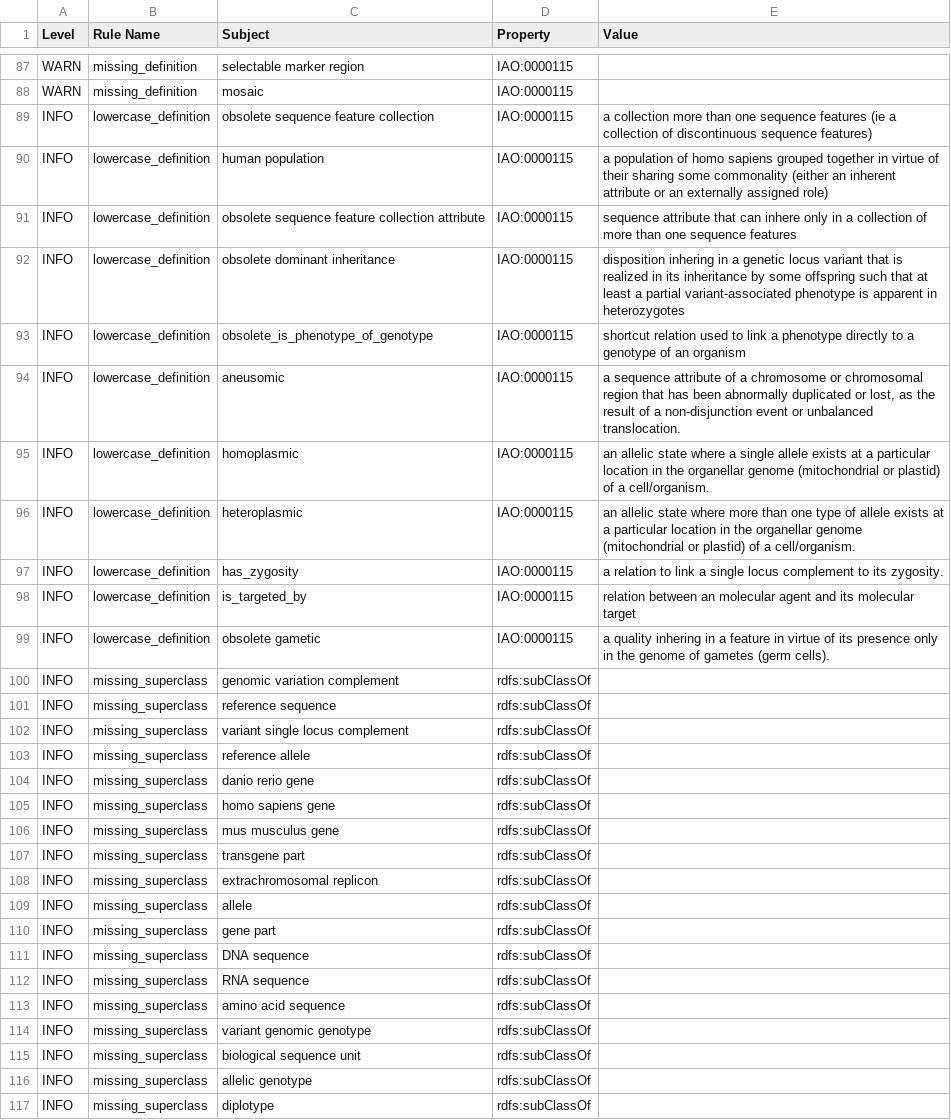
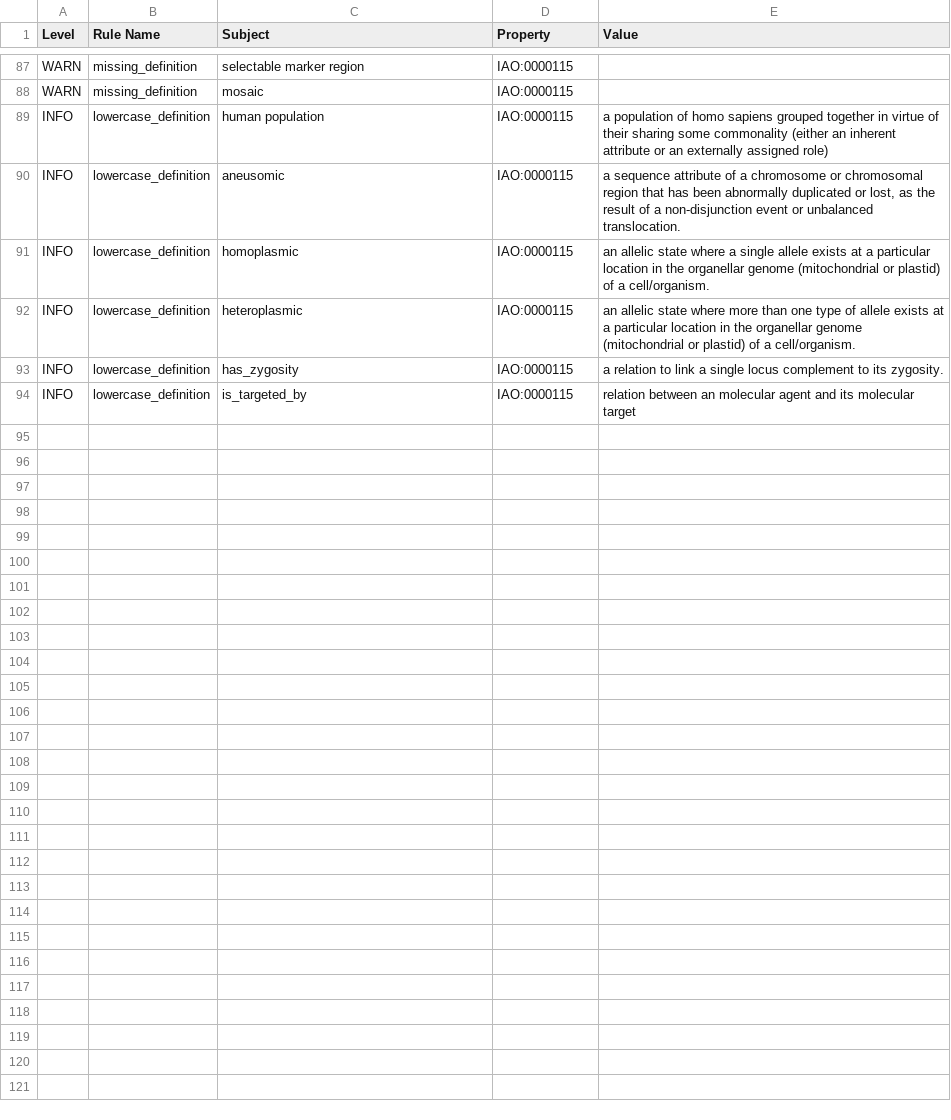
Before and after one commit to monarch-initiative/GENO-ontology, a TSV file: src/ontology/reports/geno-base.owl-obo-report.tsv, drawn as a sheet; only a part is shown, gaps mark what is left out; the diff names each change by its address in the sheet, - before the commit and + after, or states it on an @@ line.

```diff
--- a/src/ontology/reports/geno-base.owl-obo-report.tsv
+++ b/src/ontology/reports/geno-base.owl-obo-report.tsv
-row 89: INFO | lowercase_definition | obsolete sequence feature collection | IAO:0000115 | a collection more than one sequence features (ie a collection of discontinuous sequence features)
-row 91: INFO | lowercase_definition | obsolete sequence feature collection attribute | IAO:0000115 | sequence attribute that can inhere only in a collection of more than one sequence features
-row 92: INFO | lowercase_definition | obsolete dominant inheritance | IAO:0000115 | disposition inhering in a genetic locus variant that is realized in its inheritance by some offspring such that at least a partial variant-associated phenotype is apparent in heterozygotes
-row 93: INFO | lowercase_definition | obsolete_is_phenotype_of_genotype | IAO:0000115 | shortcut relation used to link a phenotype directly to a genotype of an organism
-row 99: INFO | lowercase_definition | obsolete gametic | IAO:0000115 | a quality inhering in a feature in virtue of its presence only in the genome of gametes (germ cells).
-row 100: INFO | missing_superclass | genomic variation complement | rdfs:subClassOf
-row 101: INFO | missing_superclass | reference sequence | rdfs:subClassOf
-row 102: INFO | missing_superclass | variant single locus complement | rdfs:subClassOf
-row 103: INFO | missing_superclass | reference allele | rdfs:subClassOf
-row 104: INFO | missing_superclass | danio rerio gene | rdfs:subClassOf
-row 105: INFO | missing_superclass | homo sapiens gene | rdfs:subClassOf
-row 106: INFO | missing_superclass | mus musculus gene | rdfs:subClassOf
-row 107: INFO | missing_superclass | transgene part | rdfs:subClassOf
-row 108: INFO | missing_superclass | extrachromosomal replicon | rdfs:subClassOf
-row 109: INFO | missing_superclass | allele | rdfs:subClassOf
-row 110: INFO | missing_superclass | gene part | rdfs:subClassOf
-row 111: INFO | missing_superclass | DNA sequence | rdfs:subClassOf
-row 112: INFO | missing_superclass | RNA sequence | rdfs:subClassOf
-row 113: INFO | missing_superclass | amino acid sequence | rdfs:subClassOf
-row 114: INFO | missing_superclass | variant genomic genotype | rdfs:subClassOf
-row 115: INFO | missing_superclass | biological sequence unit | rdfs:subClassOf
-row 116: INFO | missing_superclass | allelic genotype | rdfs:subClassOf
-row 117: INFO | missing_superclass | diplotype | rdfs:subClassOf
```
Also changed, not shown: src/ontology/reports/geno-edit.owl-obo-report.tsv, 3 other files.
